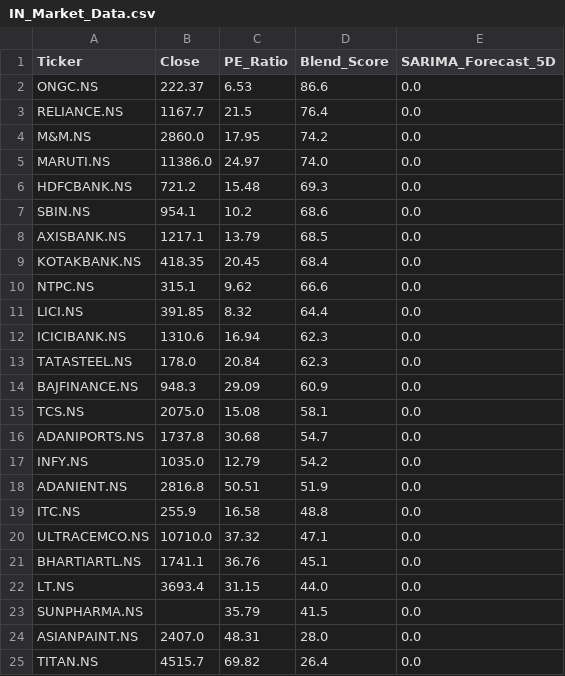
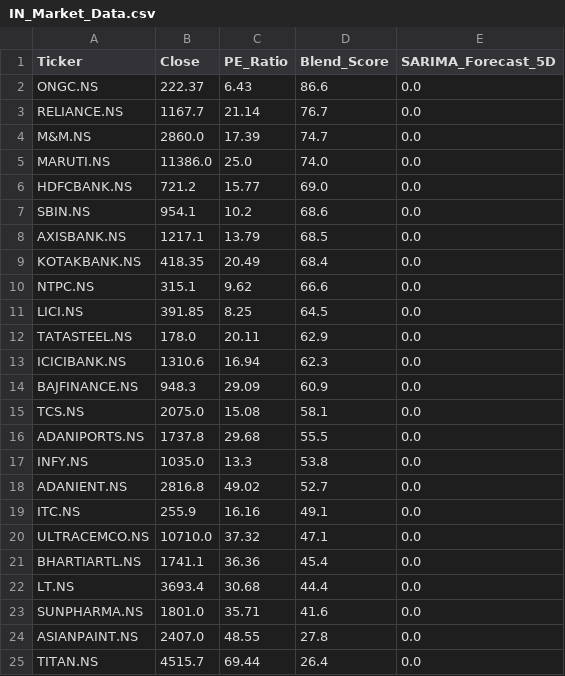
Before and after one commit to Chakarav/AI-Stock-Ranker, a CSV file: IN_Market_Data.csv, drawn as a sheet; only a part is shown; the diff covers the shown part only.

```diff
--- a/IN_Market_Data.csv
+++ b/IN_Market_Data.csv
@@ -1,25 +1,25 @@
 Ticker,Close,PE_Ratio,Blend_Score,SARIMA_Forecast_5D
-ONGC.NS,222.37,6.53,86.6,0.0
-RELIANCE.NS,1167.7,21.5,76.4,0.0
-M&M.NS,2860.0,17.95,74.2,0.0
-MARUTI.NS,11386.0,24.97,74.0,0.0
-HDFCBANK.NS,721.2,15.48,69.3,0.0
+ONGC.NS,222.37,6.43,86.6,0.0
+RELIANCE.NS,1167.7,21.14,76.7,0.0
+M&M.NS,2860.0,17.39,74.7,0.0
+MARUTI.NS,11386.0,25.0,74.0,0.0
+HDFCBANK.NS,721.2,15.77,69.0,0.0
 SBIN.NS,954.1,10.2,68.6,0.0
 AXISBANK.NS,1217.1,13.79,68.5,0.0
-KOTAKBANK.NS,418.35,20.45,68.4,0.0
+KOTAKBANK.NS,418.35,20.49,68.4,0.0
 NTPC.NS,315.1,9.62,66.6,0.0
-LICI.NS,391.85,8.32,64.4,0.0
+LICI.NS,391.85,8.25,64.5,0.0
+TATASTEEL.NS,178.0,20.11,62.9,0.0
 ICICIBANK.NS,1310.6,16.94,62.3,0.0
-TATASTEEL.NS,178.0,20.84,62.3,0.0
 BAJFINANCE.NS,948.3,29.09,60.9,0.0
 TCS.NS,2075.0,15.08,58.1,0.0
-ADANIPORTS.NS,1737.8,30.68,54.7,0.0
-INFY.NS,1035.0,12.79,54.2,0.0
-ADANIENT.NS,2816.8,50.51,51.9,0.0
-ITC.NS,255.9,16.58,48.8,0.0
+ADANIPORTS.NS,1737.8,29.68,55.5,0.0
+INFY.NS,1035.0,13.3,53.8,0.0
+ADANIENT.NS,2816.8,49.02,52.7,0.0
+ITC.NS,255.9,16.16,49.1,0.0
 ULTRACEMCO.NS,10710.0,37.32,47.1,0.0
-BHARTIARTL.NS,1741.1,36.76,45.1,0.0
-LT.NS,3693.4,31.15,44.0,0.0
-SUNPHARMA.NS,,35.79,41.5,0.0
-ASIANPAINT.NS,2407.0,48.31,28.0,0.0
-TITAN.NS,4515.7,69.82,26.4,0.0
+BHARTIARTL.NS,1741.1,36.36,45.4,0.0
+LT.NS,3693.4,30.68,44.4,0.0
+SUNPHARMA.NS,1801.0,35.71,41.6,0.0
+ASIANPAINT.NS,2407.0,48.55,27.8,0.0
+TITAN.NS,4515.7,69.44,26.4,0.0
```
Also changed, not shown: 2 edited cells elsewhere in this file, UK_Market_Data.csv, US_Market_Data.csv.
